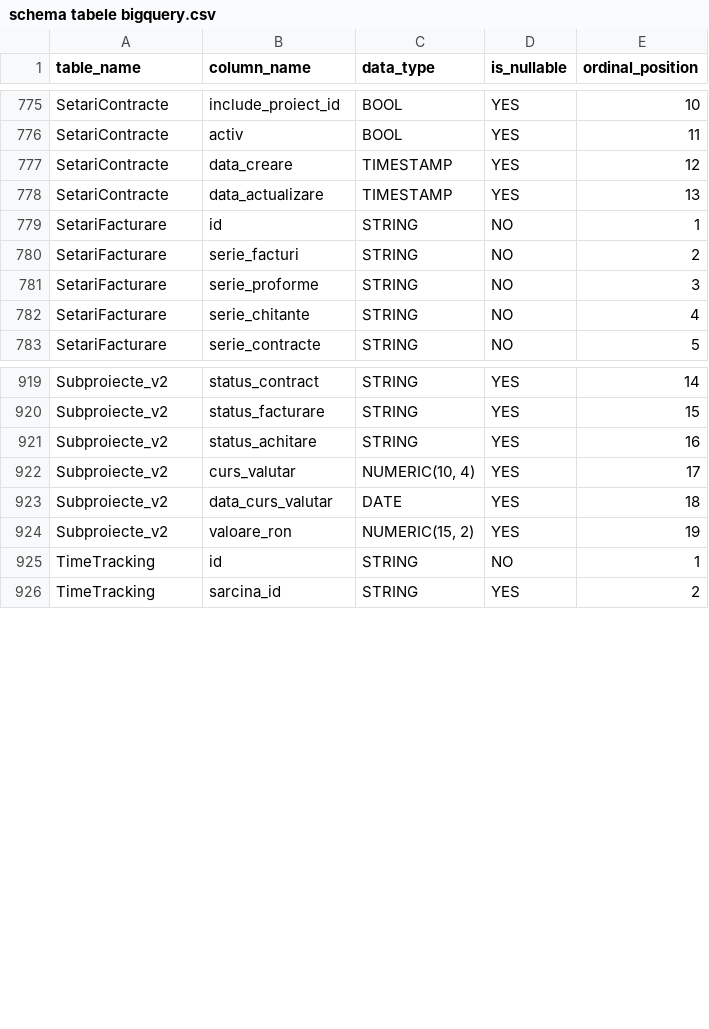
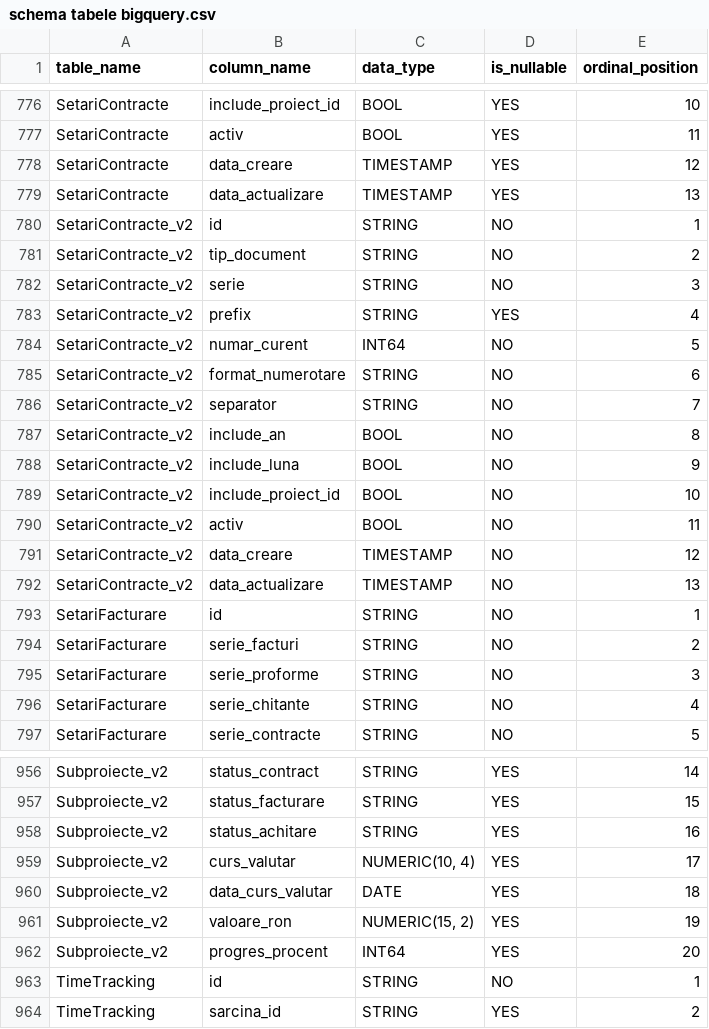
Before and after one commit to teodordamian2025/unitar-admin, a CSV file: schema tabele bigquery.csv, drawn as a sheet; only a part is shown, gaps mark what is left out; the diff covers the shown part only; the diff names each change by its address in the sheet, - before the commit and + after, or states it on an @@ line.

```diff
--- a/schema tabele bigquery.csv
+++ b/schema tabele bigquery.csv
+row 780: SetariContracte_v2 | id | STRING | NO | 1
+row 781: SetariContracte_v2 | tip_document | STRING | NO | 2
+row 782: SetariContracte_v2 | serie | STRING | NO | 3
+row 783: SetariContracte_v2 | prefix | STRING | YES | 4
+row 784: SetariContracte_v2 | numar_curent | INT64 | NO | 5
+row 785: SetariContracte_v2 | format_numerotare | STRING | NO | 6
+row 786: SetariContracte_v2 | separator | STRING | NO | 7
+row 787: SetariContracte_v2 | include_an | BOOL | NO | 8
+row 788: SetariContracte_v2 | include_luna | BOOL | NO | 9
+row 789: SetariContracte_v2 | include_proiect_id | BOOL | NO | 10
+row 790: SetariContracte_v2 | activ | BOOL | NO | 11
+row 791: SetariContracte_v2 | data_creare | TIMESTAMP | NO | 12
+row 792: SetariContracte_v2 | data_actualizare | TIMESTAMP | NO | 13
+row 962: Subproiecte_v2 | progres_procent | INT64 | YES | 20
```
Also changed, not shown: 24 added rows elsewhere in this file, 2 other files.
